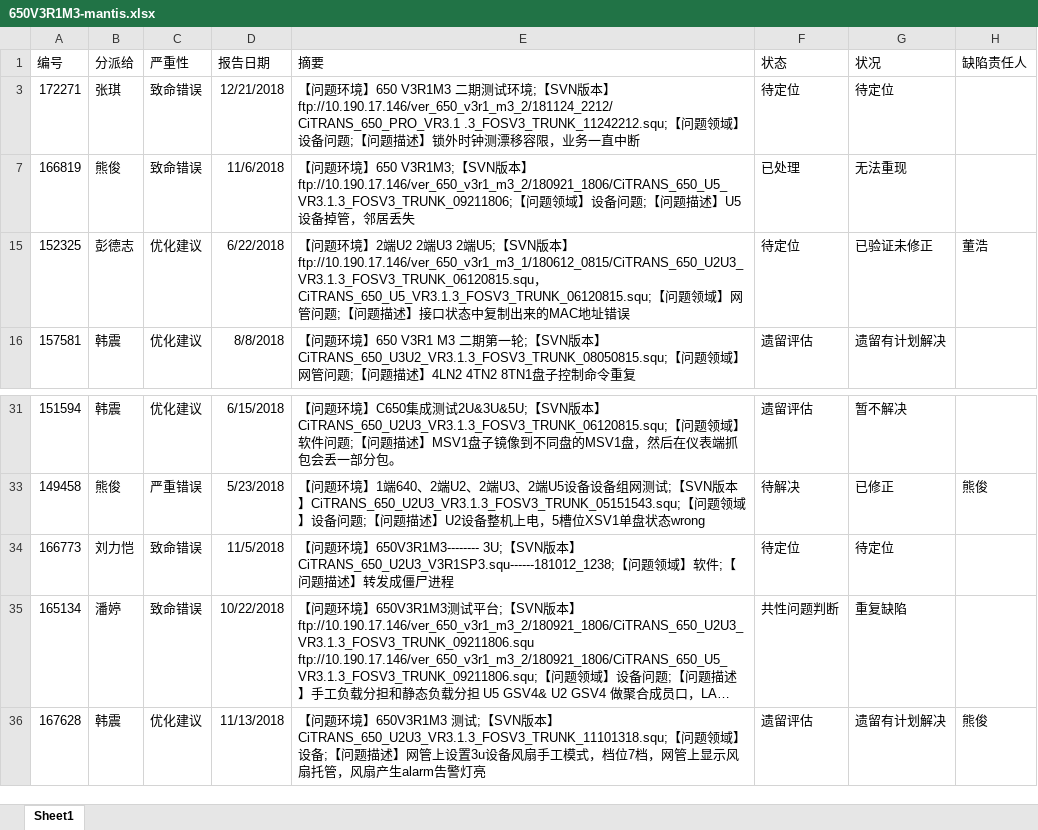
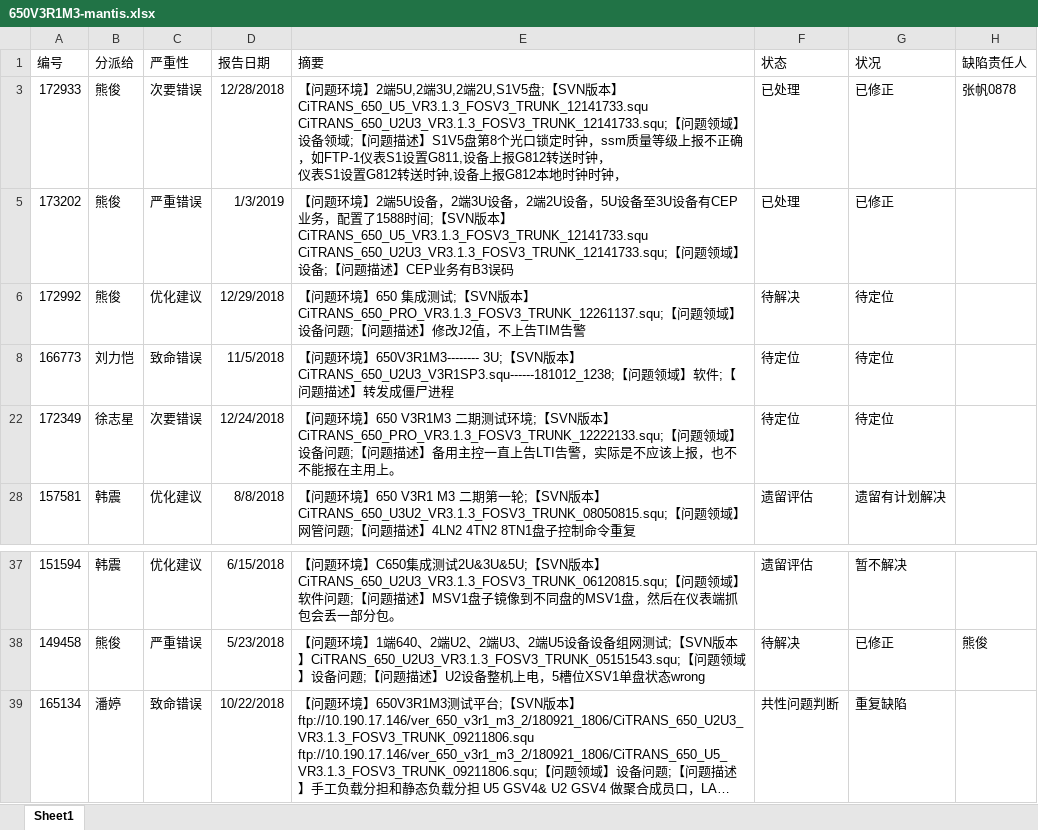
Before and after one commit to cloud-yu/learnpy, an Excel workbook: mantis-download/650V3R1M3-mantis.xlsx, sheet Sheet1, drawn as a sheet; only a part is shown, gaps mark what is left out; the shorter side is filled out with more unchanged rows; long unchanged cells end in …; values as stored, in another font and other column widths than the file's, no borders; removed rows and columns are numbered as before the commit, all else as after; ↵ is a line break in a cell; the diff names each change by its address in the sheet, - before the commit and + after, or states it on an @@ line.

```diff
--- a/mantis-download/650V3R1M3-mantis.xlsx (sheet Sheet1)
+++ b/mantis-download/650V3R1M3-mantis.xlsx (sheet Sheet1)
+row 3: 172933 | 熊俊 | 次要错误 | 12/28/2018 | 【问题环境】2端5U,2端3U,2端2U,S1V5盘;【SVN版本】CiTRANS_650_U5_VR3.1.3_FOSV3_TRUNK_12141733.squ CiTRANS_650_U2U3_VR3.1.3_FOSV3_TRUNK_12141733.squ;【问题领域】设备领域;【问题描述】S1V5盘第8个光口锁定时钟，ssm质量等级上报不正确，如FTP-1仪表S1设置G811,设备上报G812转送时钟， ↵ 仪表S1设置G812转送时钟,设备上报G812本地时钟时钟， | 已处理 | 已修正 | 张帆0878
+row 5: 173202 | 熊俊 | 严重错误 | 1/3/2019 | 【问题环境】2端5U设备，2端3U设备，2端2U设备，5U设备至3U设备有CEP业务，配置了1588时间;【SVN版本】CiTRANS_650_U5_VR3.1.3_FOSV3_TRUNK_12141733.squ CiTRANS_650_U2U3_VR3.1.3_FOSV3_TRUNK_12141733.squ;【问题领域】设备;【问题描述】CEP业务有B3误码 | 已处理 | 已修正
+row 6: 172992 | 熊俊 | 优化建议 | 12/29/2018 | 【问题环境】650 集成测试;【SVN版本】CiTRANS_650_PRO_VR3.1.3_FOSV3_TRUNK_12261137.squ;【问题领域】设备问题;【问题描述】修改J2值，不上告TIM告警 | 待解决 | 待定位
-A8 (编号): 172271
+A8 (编号): 166773
-B8 (分派给): 张琪
+B8 (分派给): 刘力恺
-D8 (报告日期): 12/21/2018
+D8 (报告日期): 11/5/2018
-E8 (摘要): …境】650 V3R1M3 二期测试环境;【SVN版本】ftp://10.190.17.146/ver_650_v3r1_m3_2/181124_2212/ CiTRANS_650_PRO_VR3.1 .3_FOSV3_TRUNK_11242212.squ;【问题领域】设备问题;【问题描述】锁外时钟测漂移容限，业务一直中断
+E8 (摘要): …境】650V3R1M3-------- 3U;【SVN版本】CiTRANS_650_U2U3_V3R1SP3.squ------181012_1238;【问题领域】软件;【问题描述】转发成僵尸进程
-row 7: 166819 | 熊俊 | 致命错误 | 11/6/2018 | 【问题环境】650 V3R1M3;【SVN版本】ftp://10.190.17.146/ver_650_v3r1_m3_2/180921_1806/CiTRANS_650_U5_VR3.1.3_FOSV3_TRUNK_09211806;【问题领域】设备问题;【问题描述】U5设备掉管，邻居丢失 | 已处理 | 无法重现
-row 15: 152325 | 彭德志 | 优化建议 | 6/22/2018 | 【问题环境】2端U2 2端U3 2端U5;【SVN版本】ftp://10.190.17.146/ver_650_v3r1_m3_1/180612_0815/CiTRANS_650_U2U3_VR3.1.3_FOSV3_TRUNK_06120815.squ，CiTRANS_650_U5_VR3.1.3_FOSV3_TRUNK_06120815.squ;【问题领域】网管问题;【问题描述】接口状态中复制出来的MAC地址错误 | 待定位 | 已验证未修正 | 董浩
+row 22: 172349 | 徐志星 | 次要错误 | 12/24/2018 | 【问题环境】650 V3R1M3 二期测试环境;【SVN版本】CiTRANS_650_PRO_VR3.1.3_FOSV3_TRUNK_12222133.squ;【问题领域】设备问题;【问题描述】备用主控一直上告LTI告警，实际是不应该上报，也不不能报在主用上。 | 待定位 | 待定位
-row 34: 166773 | 刘力恺 | 致命错误 | 11/5/2018 | 【问题环境】650V3R1M3-------- 3U;【SVN版本】CiTRANS_650_U2U3_V3R1SP3.squ------181012_1238;【问题领域】软件;【问题描述】转发成僵尸进程 | 待定位 | 待定位
```
Also changed, not shown: hidden cells, 12 other files.
